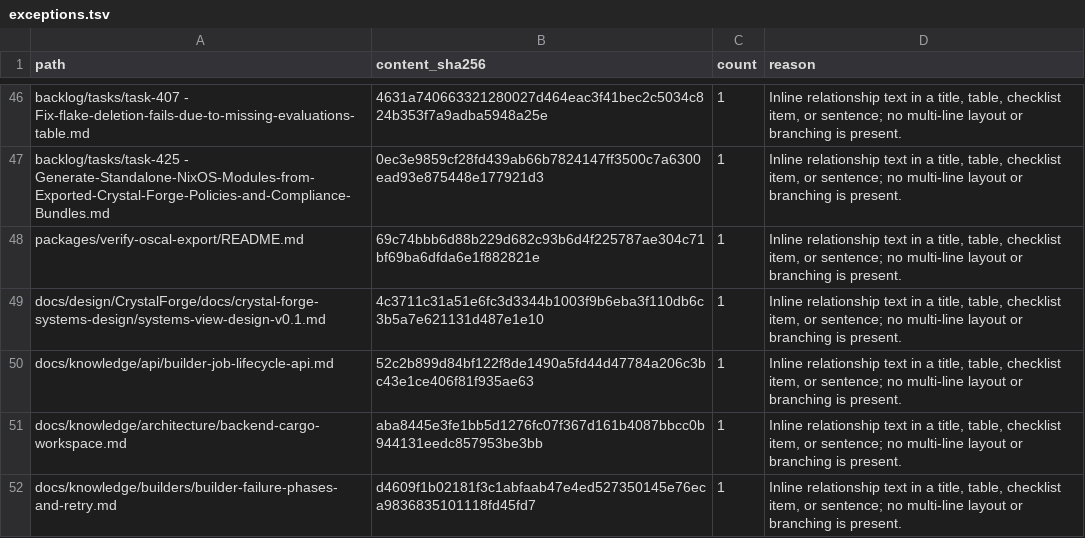
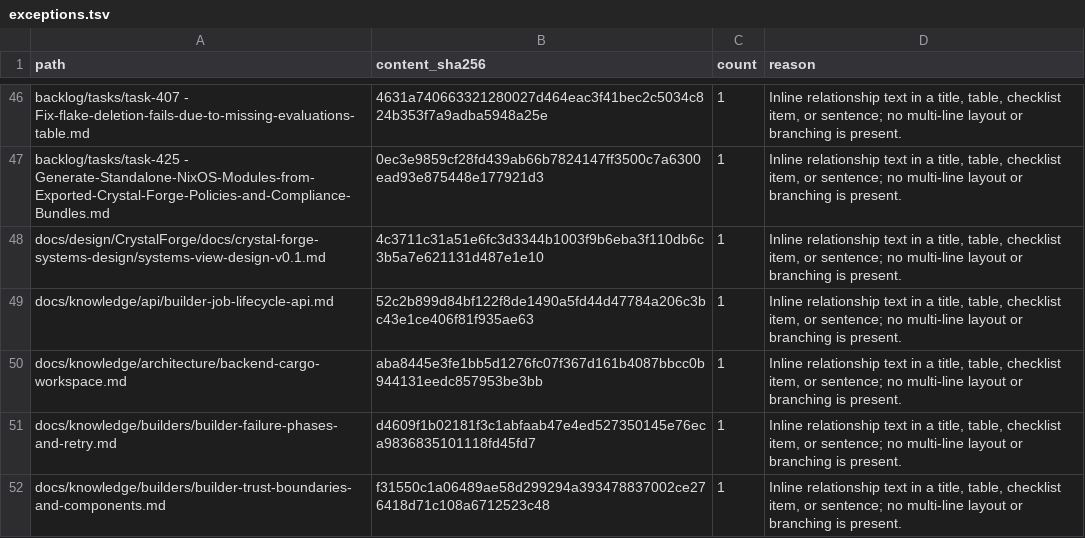
Before and after one commit to usmcamp0811/crystal-forge, a TSV file: packages/okf-knowledge/diagram-audit/exceptions.tsv, drawn as a sheet; only a part is shown, gaps mark what is left out; the shorter side is filled out with more unchanged rows; the diff names each change by its address in the sheet, - before the commit and + after, or states it on an @@ line.

```diff
--- a/packages/okf-knowledge/diagram-audit/exceptions.tsv
+++ b/packages/okf-knowledge/diagram-audit/exceptions.tsv
-row 48: packages/verify-oscal-export/README.md | 69c74bbb6d88b229d682c93b6d4f225787ae304c71bf69ba6dfda6e1f882821e | 1 | Inline relationship text in a title, table, checklist item, or sentence; no multi-line layout or branching is present.
```
Also changed, not shown: 48 other files.
